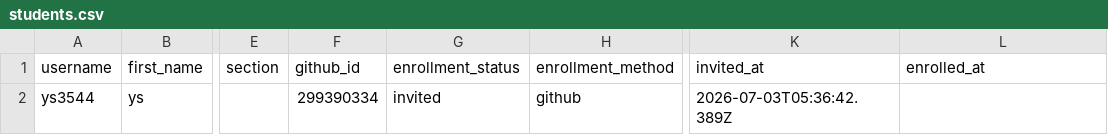
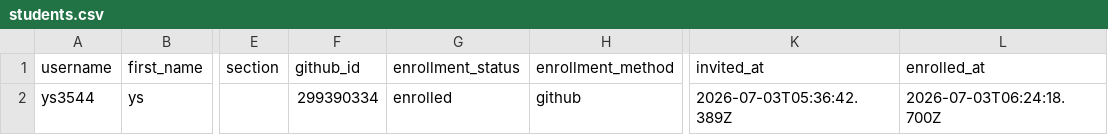
Before and after one commit to 2026PW1/classroom50, a CSV file: 2026-pw-1/students.csv, drawn as a sheet; only a part is shown, gaps mark what is left out; the diff names each change by its address in the sheet, - before the commit and + after, or states it on an @@ line.

Commit message:
[Classroom 50] Mark student enrolled: 2026-pw-1/ys3544

```diff
--- a/2026-pw-1/students.csv
+++ b/2026-pw-1/students.csv
-G2 (enrollment_status): invited
+G2 (enrollment_status): enrolled
-L2 (enrolled_at): (empty)
+L2 (enrolled_at): 2026-07-03T06:24:18.700Z
```
